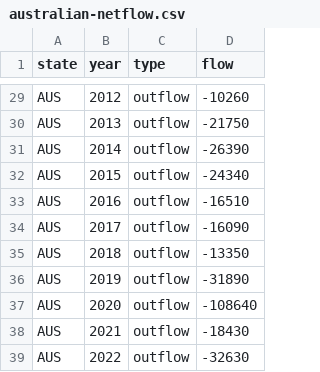
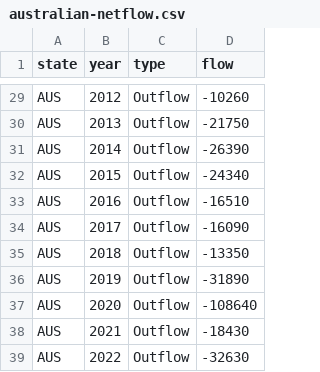
Before and after one commit to Commanchae/fit3179-dv2, a CSV file: australian-netflow.csv, drawn as a sheet; only a part is shown, gaps mark what is left out; the diff covers the shown part only; the diff names each change by its address in the sheet, - before the commit and + after, or states it on an @@ line.

```diff
--- a/australian-netflow.csv
+++ b/australian-netflow.csv
-C29:C39 (type): outflow
+C29:C39 (type): Outflow
```
Also changed, not shown: 27 edited cells elsewhere in this file, australian-states-flow-by-year.csv, 6 other files.
